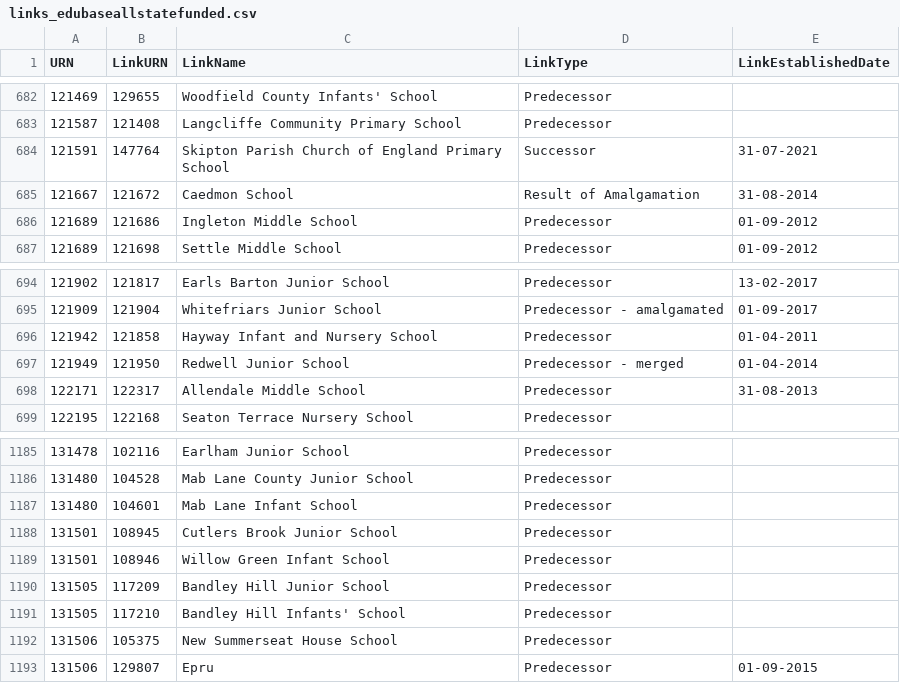
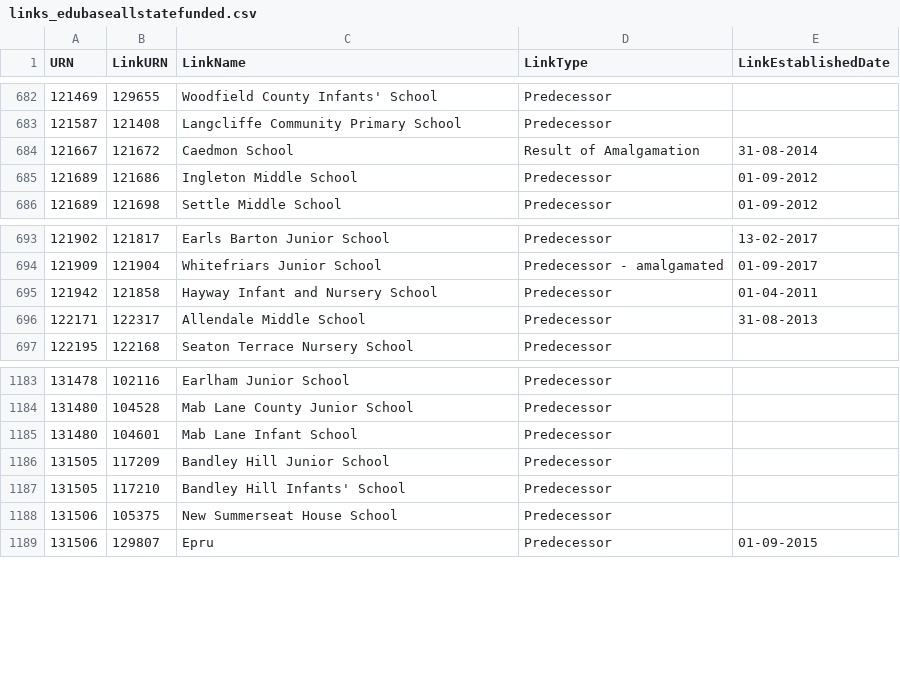
Before and after one commit to aircury/public-uk-education-data, a CSV file: edubase/state-funded/links_edubaseallstatefunded.csv, drawn as a sheet; only a part is shown, gaps mark what is left out; the diff names each change by its address in the sheet, - before the commit and + after, or states it on an @@ line.

Commit message:
[Cron] Updated Edubase

```diff
--- a/edubase/state-funded/links_edubaseallstatefunded.csv
+++ b/edubase/state-funded/links_edubaseallstatefunded.csv
-row 684: 121591 | 147764 | Skipton Parish Church of England Primary School | Successor | 31-07-2021
-row 697: 121949 | 121950 | Redwell Junior School | Predecessor - merged | 01-04-2014
-row 1188: 131501 | 108945 | Cutlers Brook Junior School | Predecessor
-row 1189: 131501 | 108946 | Willow Green Infant School | Predecessor
```
Also changed, not shown: 4 other files.
